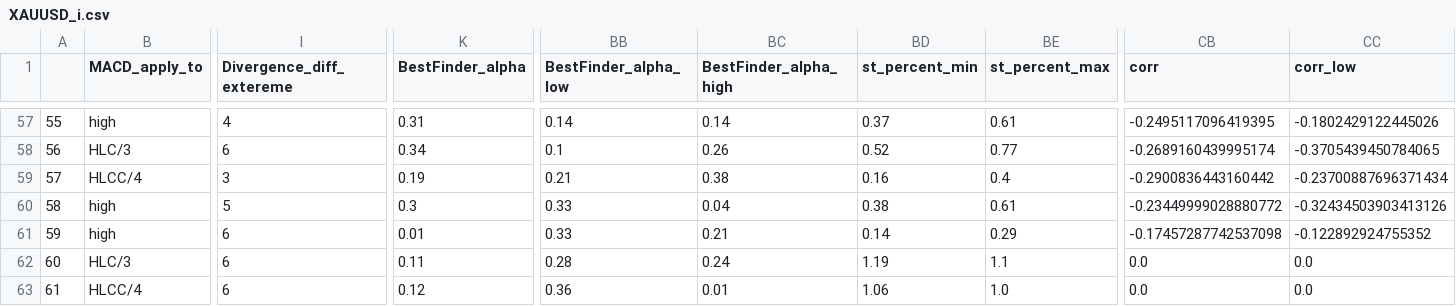
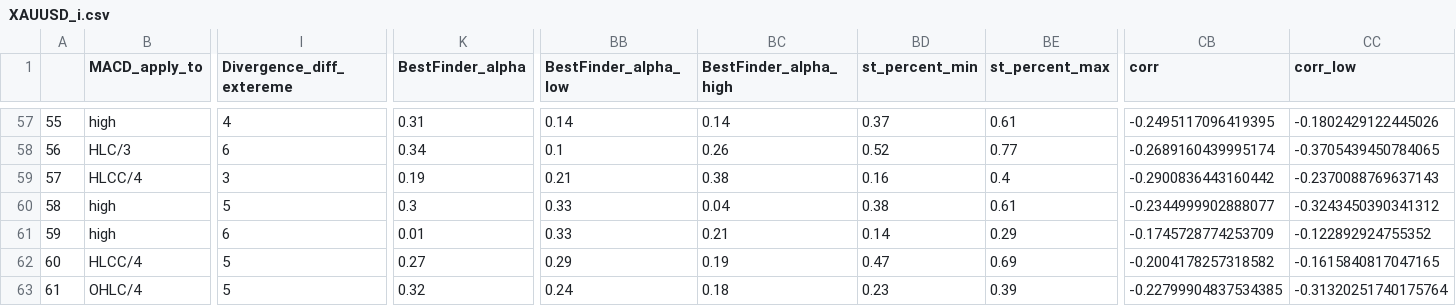
Before and after one commit to Mehrshad-Sorena/ShadBot, a CSV file: src/indicators/MACD/GeneticLearning_DB/society/primary/buy/XAUUSD_i.csv, drawn as a sheet; only a part is shown, gaps mark what is left out; the diff covers the shown part only; the diff names each change by its address in the sheet, - before the commit and + after, or states it on an @@ line.

```diff
--- a/src/indicators/MACD/GeneticLearning_DB/society/primary/buy/XAUUSD_i.csv
+++ b/src/indicators/MACD/GeneticLearning_DB/society/primary/buy/XAUUSD_i.csv
-CC59 (corr_low): -0.23700887696371434
+CC59 (corr_low): -0.2370088769637143
-CB60 (corr): -0.23449999028880772
+CB60 (corr): -0.2344999902888077
-CC60 (corr_low): -0.32434503903413126
+CC60 (corr_low): -0.3243450390341312
-CB61 (corr): -0.17457287742537098
+CB61 (corr): -0.1745728774253709
-B62 (MACD_apply_to): HLC/3
+B62 (MACD_apply_to): HLCC/4
-I62:I63 (Divergence_diff_extereme): 6
+I62:I63 (Divergence_diff_extereme): 5
-K62 (BestFinder_alpha): 0.11
+K62 (BestFinder_alpha): 0.27
-BB62 (BestFinder_alpha_low): 0.28
+BB62 (BestFinder_alpha_low): 0.29
-BC62 (BestFinder_alpha_high): 0.24
+BC62 (BestFinder_alpha_high): 0.19
-BD62 (st_percent_min): 1.19
+BD62 (st_percent_min): 0.47
-BE62 (st_percent_max): 1.1
+BE62 (st_percent_max): 0.69
-CB62 (corr): 0.0
+CB62 (corr): -0.2004178257318582
-CC62 (corr_low): 0.0
+CC62 (corr_low): -0.1615840817047165
-B63 (MACD_apply_to): HLCC/4
+B63 (MACD_apply_to): OHLC/4
-K63 (BestFinder_alpha): 0.12
+K63 (BestFinder_alpha): 0.32
-BB63 (BestFinder_alpha_low): 0.36
+BB63 (BestFinder_alpha_low): 0.24
-BC63 (BestFinder_alpha_high): 0.01
+BC63 (BestFinder_alpha_high): 0.18
-BD63 (st_percent_min): 1.06
+BD63 (st_percent_min): 0.23
-BE63 (st_percent_max): 1.0
+BE63 (st_percent_max): 0.39
-CB63 (corr): 0.0
+CB63 (corr): -0.22799904837534385
-CC63 (corr_low): 0.0
+CC63 (corr_low): -0.31320251740175764
```
Also changed, not shown: 149 edited cells elsewhere in this file, src/indicators/MACD/GeneticLearning_DB/elites/primary/buy/XAUUSD_i_LearningResults.csv, 2 other files.
